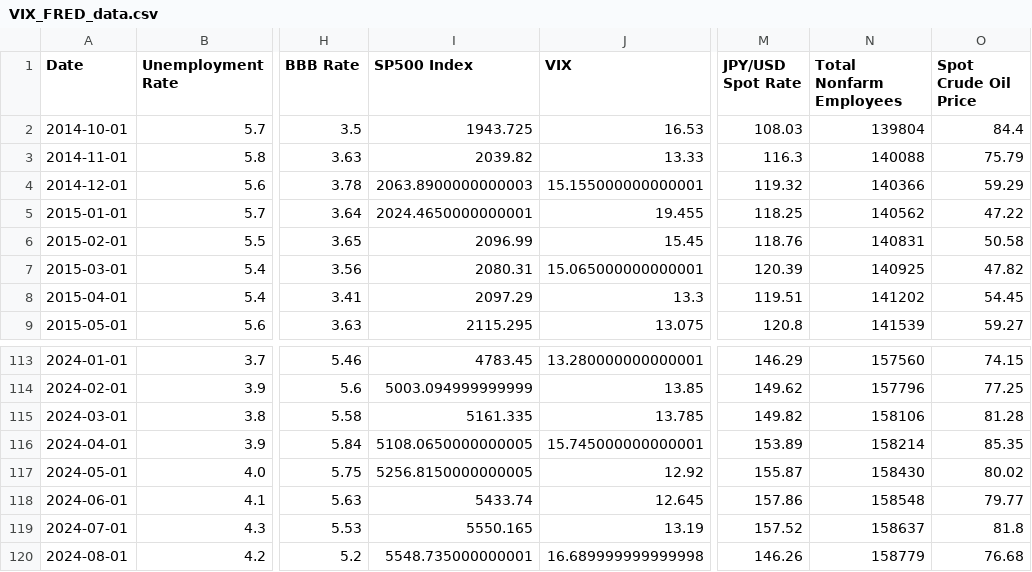
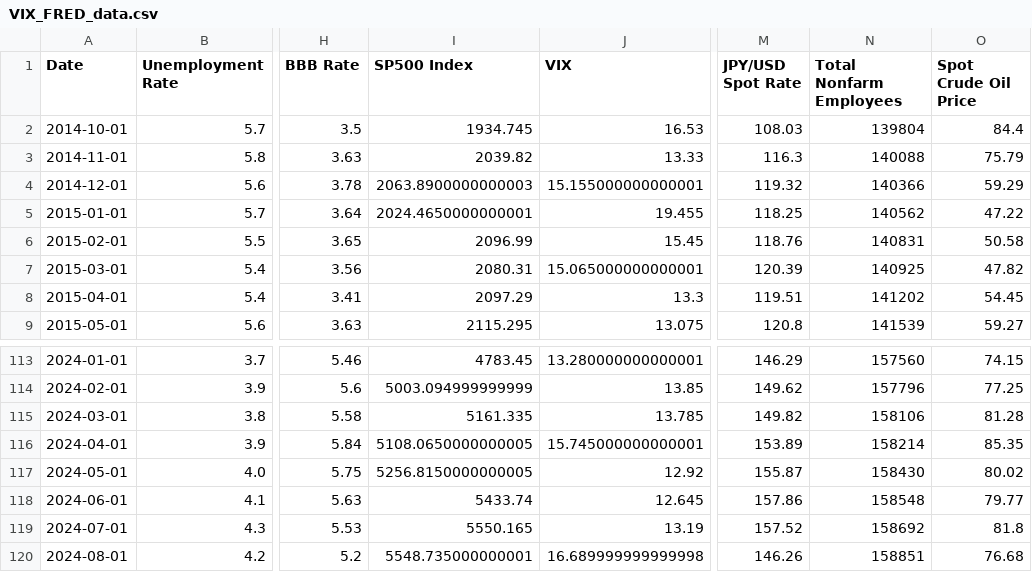
Before and after one commit to t-creech/VIX-Project, a CSV file: VIX_FRED_data.csv, drawn as a sheet; only a part is shown, gaps mark what is left out; the diff names each change by its address in the sheet, - before the commit and + after, or states it on an @@ line.

```diff
--- a/VIX_FRED_data.csv
+++ b/VIX_FRED_data.csv
-I2 (SP500 Index): 1943.725
+I2 (SP500 Index): 1934.745
-N119 (Total Nonfarm Employees): 158637
+N119 (Total Nonfarm Employees): 158692
-N120 (Total Nonfarm Employees): 158779
+N120 (Total Nonfarm Employees): 158851
```
Also changed, not shown: VIX_data.csv, 2 other files.
